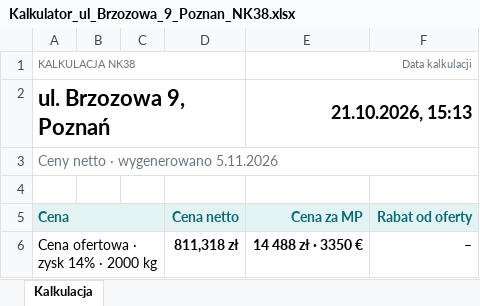
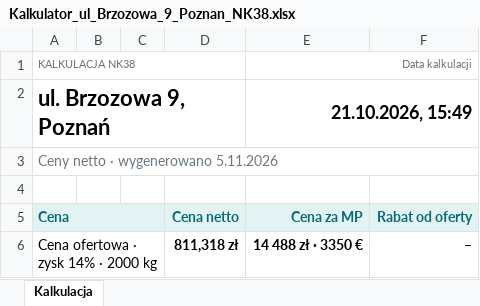
Before and after one commit to stan719/adobeee1, an Excel workbook: kalkulator-nk38/przyklady/Kalkulator_ul_Brzozowa_9_Poznan_NK38.xlsx, sheet Kalkulacja, drawn as a sheet; only a part is shown; values as stored, in another font and other column widths than the file's, no borders; the diff names each change by its address in the sheet, - before the commit and + after, or states it on an @@ line.

```diff
--- a/kalkulator-nk38/przyklady/Kalkulator_ul_Brzozowa_9_Poznan_NK38.xlsx (sheet Kalkulacja)
+++ b/kalkulator-nk38/przyklady/Kalkulator_ul_Brzozowa_9_Poznan_NK38.xlsx (sheet Kalkulacja)
-E2 (Cena za MP): 21.10.2026, 15:13
+E2 (Cena za MP): 21.10.2026, 15:49
```
Also changed, not shown: kalkulator-nk38/przyklady/Kalkulator_ul_Kwiatowa_24_Piastow_NKPXLH.xlsx, kalkulator-nk38/przyklady/Kalkulator_ul_Lesna_5_Wroclaw_NK41.xlsx, 23 other files.
